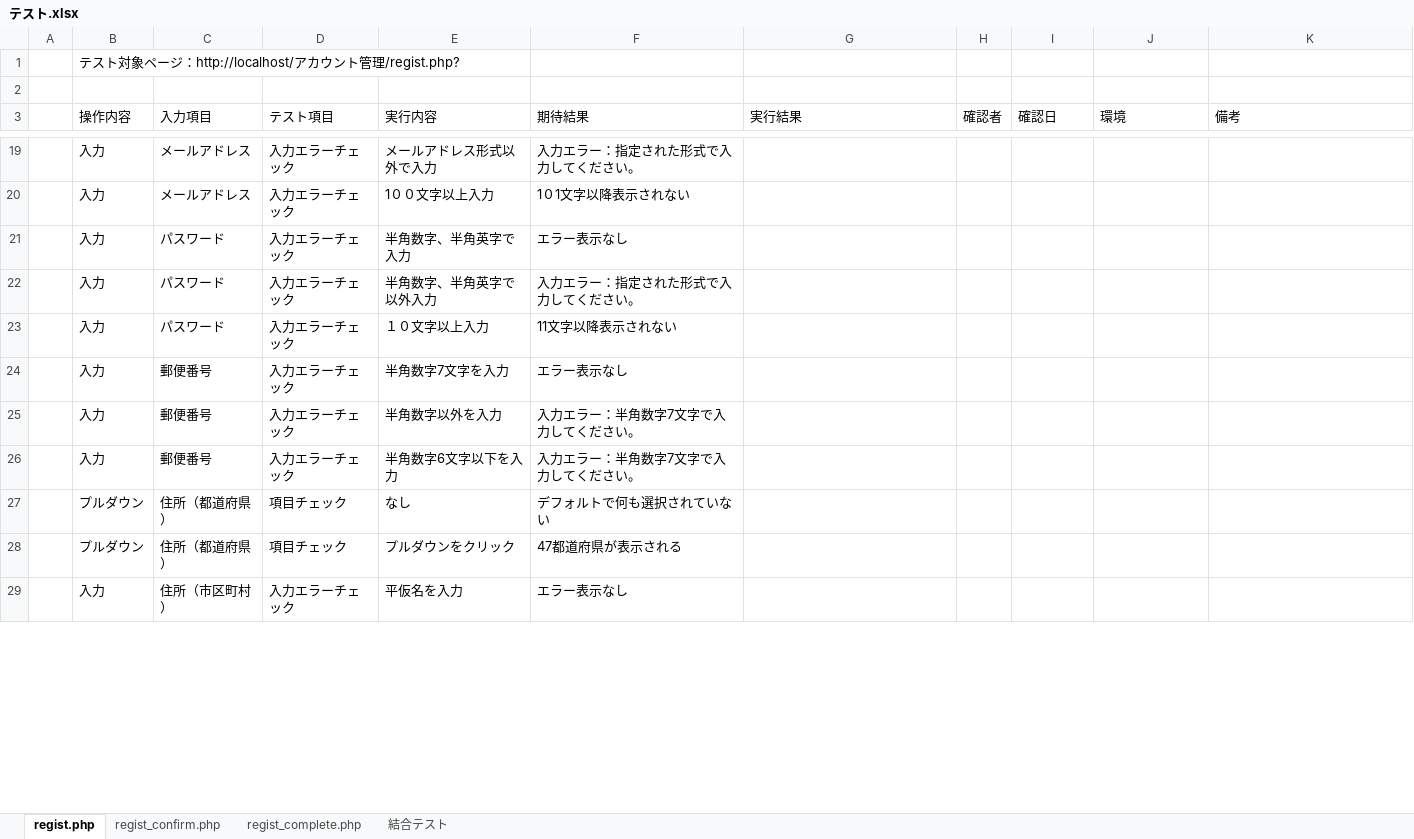
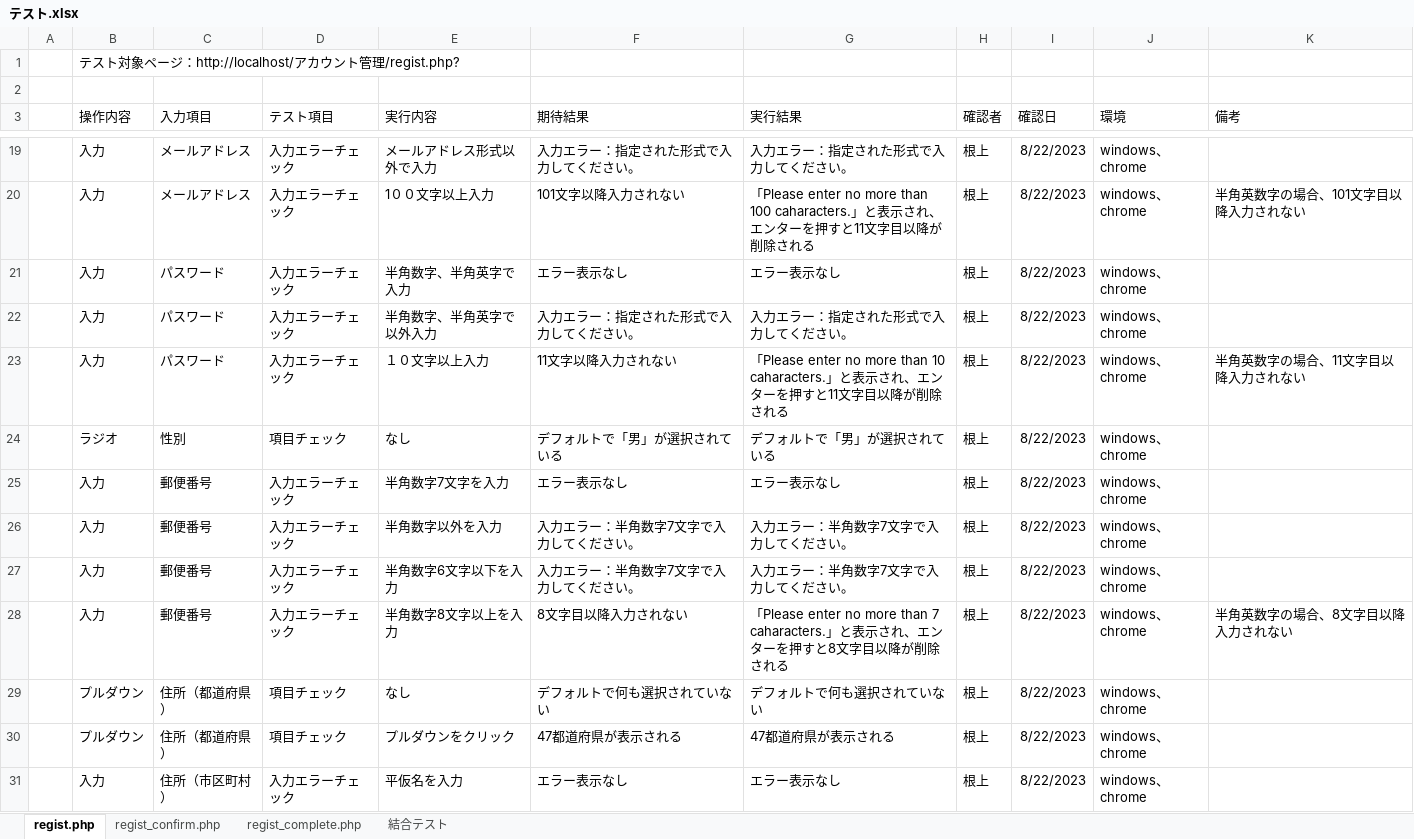
Before and after one commit to tkfm4211/regist, an Excel workbook: テスト.xlsx, sheet regist.php, drawn as a sheet; only a part is shown, gaps mark what is left out; values as stored, in another font and other column widths than the file's, no borders; removed rows and columns are numbered as before the commit, all else as after; the diff covers the shown part only; the diff names each change by its address in the sheet, - before the commit and + after, or states it on an @@ line.

Commit message:
regist

```diff
--- a/テスト.xlsx (sheet regist.php)
+++ b/テスト.xlsx (sheet regist.php)
-G19 (実行結果): (empty)
+G19 (実行結果): 入力エラー：指定された形式で入力してください。
-H19 (確認者): (empty)
+H19 (確認者): 根上
-I19 (確認日): (empty)
+I19 (確認日): 8/22/2023
-J19 (環境): (empty)
+J19 (環境): windows、chrome
-row 20:  | 入力 | メールアドレス | 入力エラーチェック | 1００文字以上入力 | 1０1文字以降表示されない
+row 20:  | 入力 | メールアドレス | 入力エラーチェック | 1００文字以上入力 | 101文字以降入力されない | 「Please enter no more than 100 caharacters.」と表示され、エンターを押すと11文字目以降が削除される | 根上 | 8/22/2023 | windows、chrome | 半角英数字の場合、101文字目以降入力されない
-G21 (実行結果): (empty)
+G21 (実行結果): エラー表示なし
-H21:H22 (確認者): (empty)
+H21:H22 (確認者): 根上
-I21:I22 (確認日): (empty)
+I21:I22 (確認日): 8/22/2023
-J21:J22 (環境): (empty)
+J21:J22 (環境): windows、chrome
-G22 (実行結果): (empty)
+G22 (実行結果): 入力エラー：指定された形式で入力してください。
-row 23:  | 入力 | パスワード | 入力エラーチェック | １０文字以上入力 | 11文字以降表示されない
+row 23:  | 入力 | パスワード | 入力エラーチェック | １０文字以上入力 | 11文字以降入力されない | 「Please enter no more than 10 caharacters.」と表示され、エンターを押すと11文字目以降が削除される | 根上 | 8/22/2023 | windows、chrome | 半角英数字の場合、11文字目以降入力されない
+row 24:  | ラジオ | 性別 | 項目チェック | なし | デフォルトで「男」が選択されている | デフォルトで「男」が選択されている | 根上 | 8/22/2023 | windows、chrome
-G25 (実行結果): (empty)
+G25 (実行結果): エラー表示なし
-H25:H27 (確認者): (empty)
+H25:H27 (確認者): 根上
-I25:I27 (確認日): (empty)
+I25:I27 (確認日): 8/22/2023
-J25:J27 (環境): (empty)
+J25:J27 (環境): windows、chrome
-G26:G27 (実行結果): (empty)
+G26:G27 (実行結果): 入力エラー：半角数字7文字で入力してください。
+row 28:  | 入力 | 郵便番号 | 入力エラーチェック | 半角数字8文字以上を入力 | 8文字目以降入力されない | 「Please enter no more than 7 caharacters.」と表示され、エンターを押すと8文字目以降が削除される | 根上 | 8/22/2023 | windows、chrome | 半角英数字の場合、8文字目以降入力されない
-G29 (実行結果): (empty)
+G29 (実行結果): デフォルトで何も選択されていない
-H29:H31 (確認者): (empty)
+H29:H31 (確認者): 根上
-I29:I31 (確認日): (empty)
+I29:I31 (確認日): 8/22/2023
-J29:J31 (環境): (empty)
+J29:J31 (環境): windows、chrome
-G30 (実行結果): (empty)
+G30 (実行結果): 47都道府県が表示される
-G31 (実行結果): (empty)
+G31 (実行結果): エラー表示なし
```
Also changed, not shown: 6 added rows, 6 removed rows and 108 edited cells elsewhere in this sheet, sheet 結合テスト, sheet regist_confirm.php, sheet regist_complete.php.
